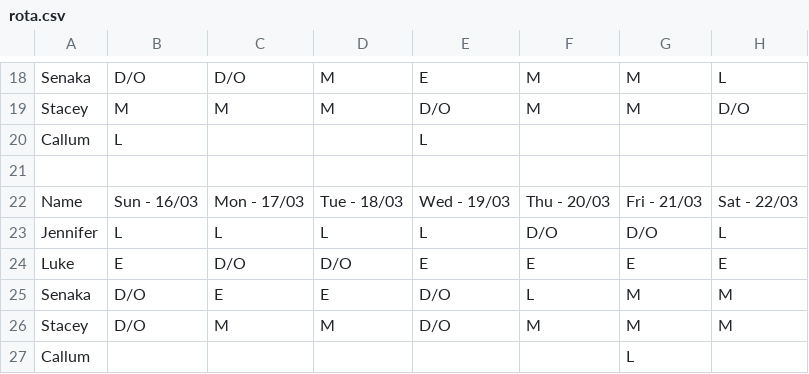
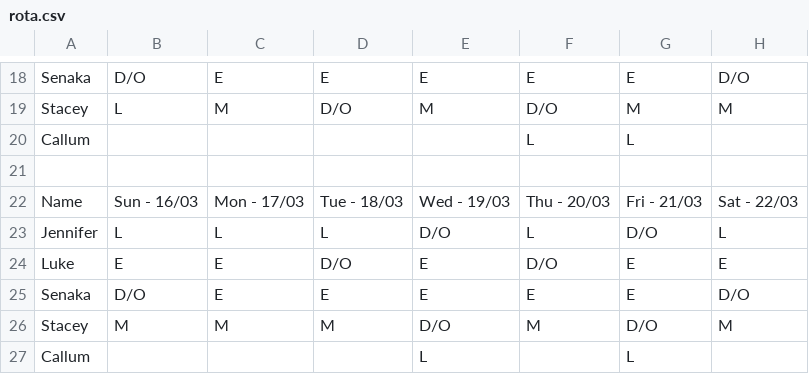
Before and after one commit to ElfinAinu/AutoRota, a CSV file: rota.csv, drawn as a sheet; only a part is shown, gaps mark what is left out; removed rows and columns are numbered as before the commit, all else as after; the diff covers the shown part only; the diff names each change by its address in the sheet, - before the commit and + after, or states it on an @@ line.

```diff
--- a/rota.csv
+++ b/rota.csv
-C18: D/O
+C18: E
-D18: M
+D18: E
-F18: M
+F18: E
-G18: M
+G18: E
-H18: L
+H18: D/O
-B19: M
+B19: L
-D19: M
+D19: D/O
-E19: D/O
+E19: M
-F19: M
+F19: D/O
-H19: D/O
+H19: M
-row 20: Callum | L |  |  | L
+row 20: Callum |  |  |  |  | L | L
-E23: L
+E23: D/O
-F23: D/O
+F23: L
-C24: D/O
+C24: E
-F24: E
+F24: D/O
-E25: D/O
+E25: E
-F25: L
+F25: E
-G25: M
+G25: E
-H25: M
+H25: D/O
-B26: D/O
+B26: M
-G26: M
+G26: D/O
-E27: (empty)
+E27: L
```
Also changed, not shown: 1 added row, 1 removed row and 29 edited cells elsewhere in this file, Refactor/rota.csv, 5 other files.
